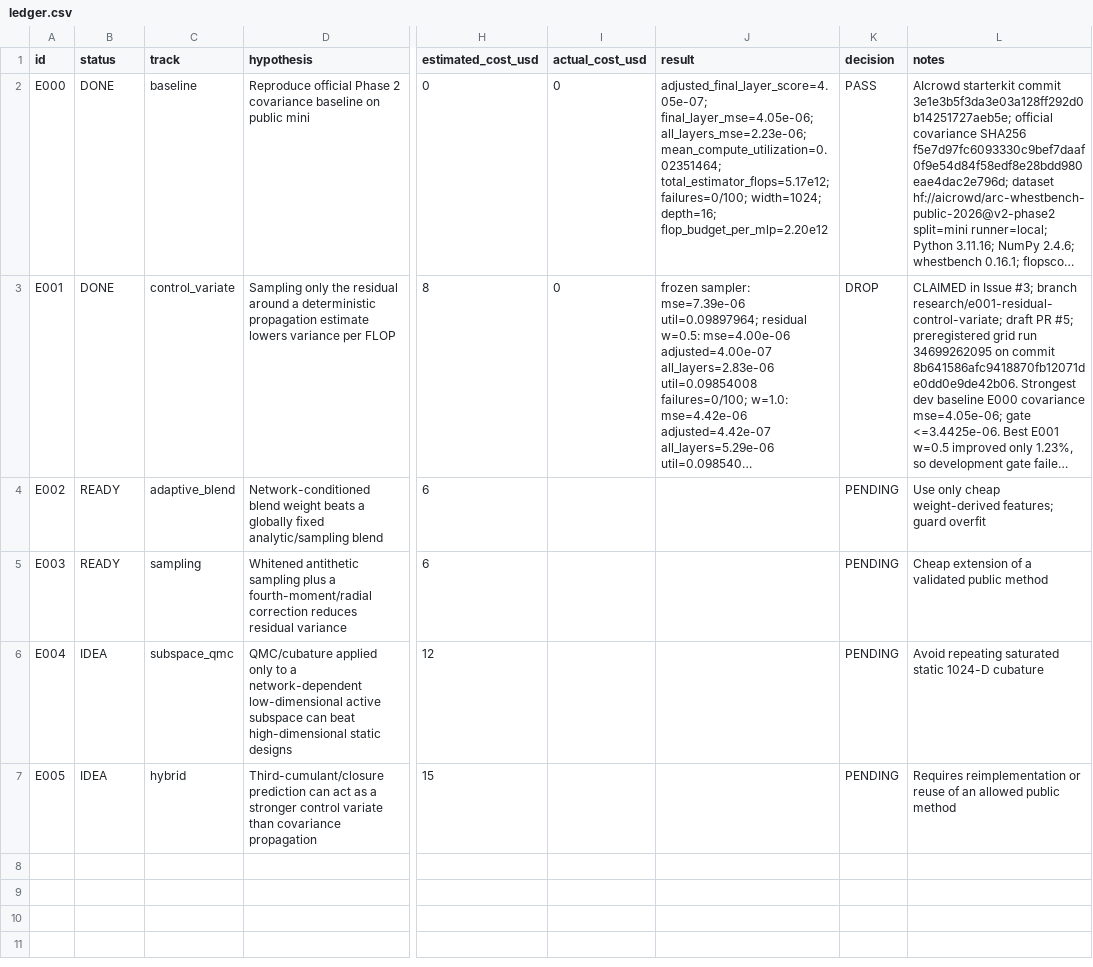
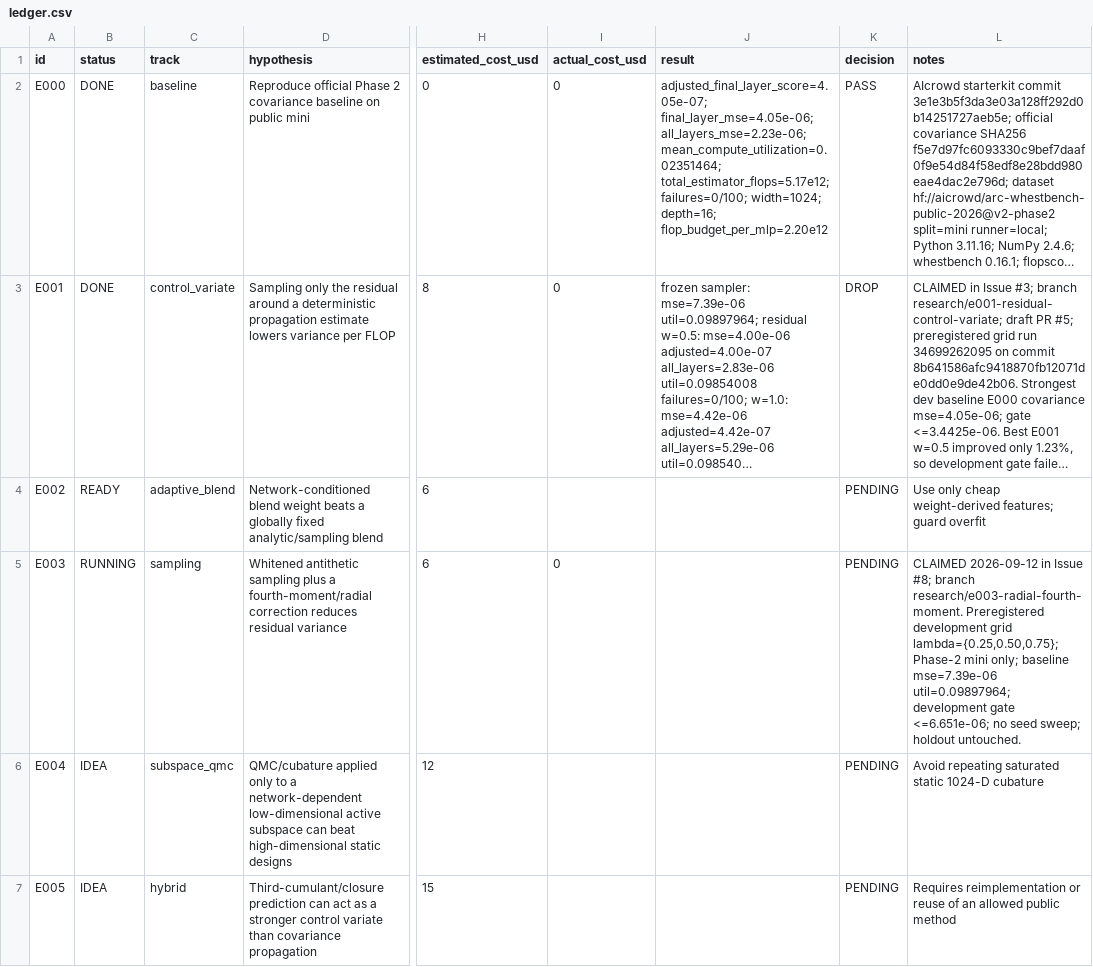
Before and after one commit to tim8es/arc-whitebox, a CSV file: research/ledger.csv, drawn as a sheet; only a part is shown, gaps mark what is left out; long unchanged cells end in …; the diff names each change by its address in the sheet, - before the commit and + after, or states it on an @@ line.

Commit message:
chore(E003): mark experiment claimed and running

```diff
--- a/research/ledger.csv
+++ b/research/ledger.csv
-B5 (status): READY
+B5 (status): RUNNING
-I5 (actual_cost_usd): (empty)
+I5 (actual_cost_usd): 0
-L5 (notes): Cheap extension of a validated public method
+L5 (notes): CLAIMED 2026-09-12 in Issue #8; branch research/e003-radial-fourth-moment. Preregistered development grid lambda={0.25,0.50,0.75}; Phase-2 mini only; baseline mse=7.39e-06 util=0.09897964; development gate <=6.651e-06; no seed sweep; holdout untouched.
```
